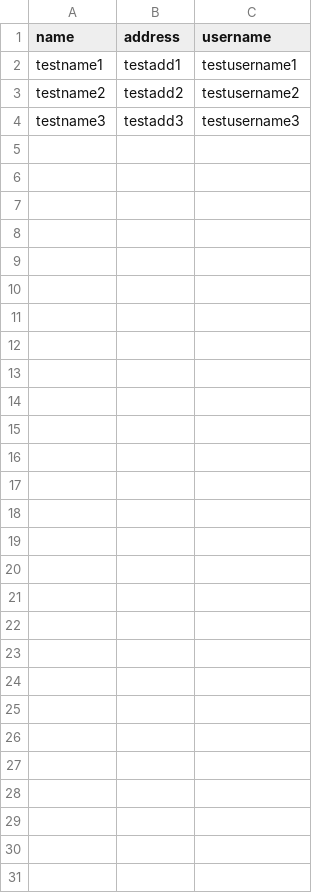
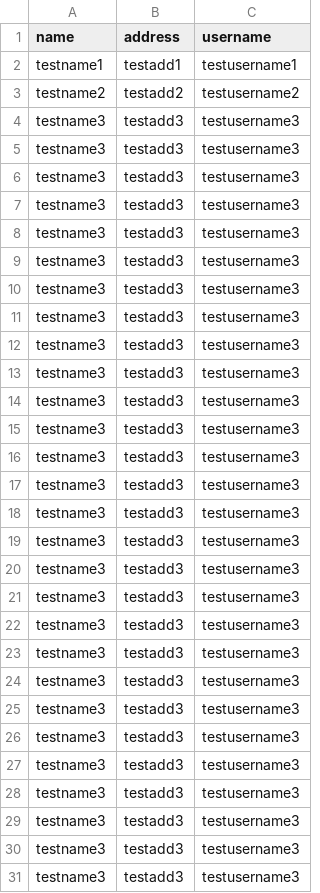
Before and after one commit to theprogrammergary/Tradingview-Indicator-Manager, a CSV file: src/sampleList.csv, drawn as a sheet; the diff names each change by its address in the sheet, - before the commit and + after, or states it on an @@ line.

```diff
--- a/src/sampleList.csv
+++ b/src/sampleList.csv
+row 5: testname3 | testadd3 | testusername3
+row 6: testname3 | testadd3 | testusername3
+row 7: testname3 | testadd3 | testusername3
+row 8: testname3 | testadd3 | testusername3
+row 9: testname3 | testadd3 | testusername3
+row 10: testname3 | testadd3 | testusername3
+row 11: testname3 | testadd3 | testusername3
+row 12: testname3 | testadd3 | testusername3
+row 13: testname3 | testadd3 | testusername3
+row 14: testname3 | testadd3 | testusername3
+row 15: testname3 | testadd3 | testusername3
+row 16: testname3 | testadd3 | testusername3
+row 17: testname3 | testadd3 | testusername3
+row 18: testname3 | testadd3 | testusername3
+row 19: testname3 | testadd3 | testusername3
+row 20: testname3 | testadd3 | testusername3
+row 21: testname3 | testadd3 | testusername3
+row 22: testname3 | testadd3 | testusername3
+row 23: testname3 | testadd3 | testusername3
+row 24: testname3 | testadd3 | testusername3
+row 25: testname3 | testadd3 | testusername3
+row 26: testname3 | testadd3 | testusername3
+row 27: testname3 | testadd3 | testusername3
+row 28: testname3 | testadd3 | testusername3
+row 29: testname3 | testadd3 | testusername3
+row 30: testname3 | testadd3 | testusername3
+row 31: testname3 | testadd3 | testusername3
```
Also changed, not shown: 5 other files.
